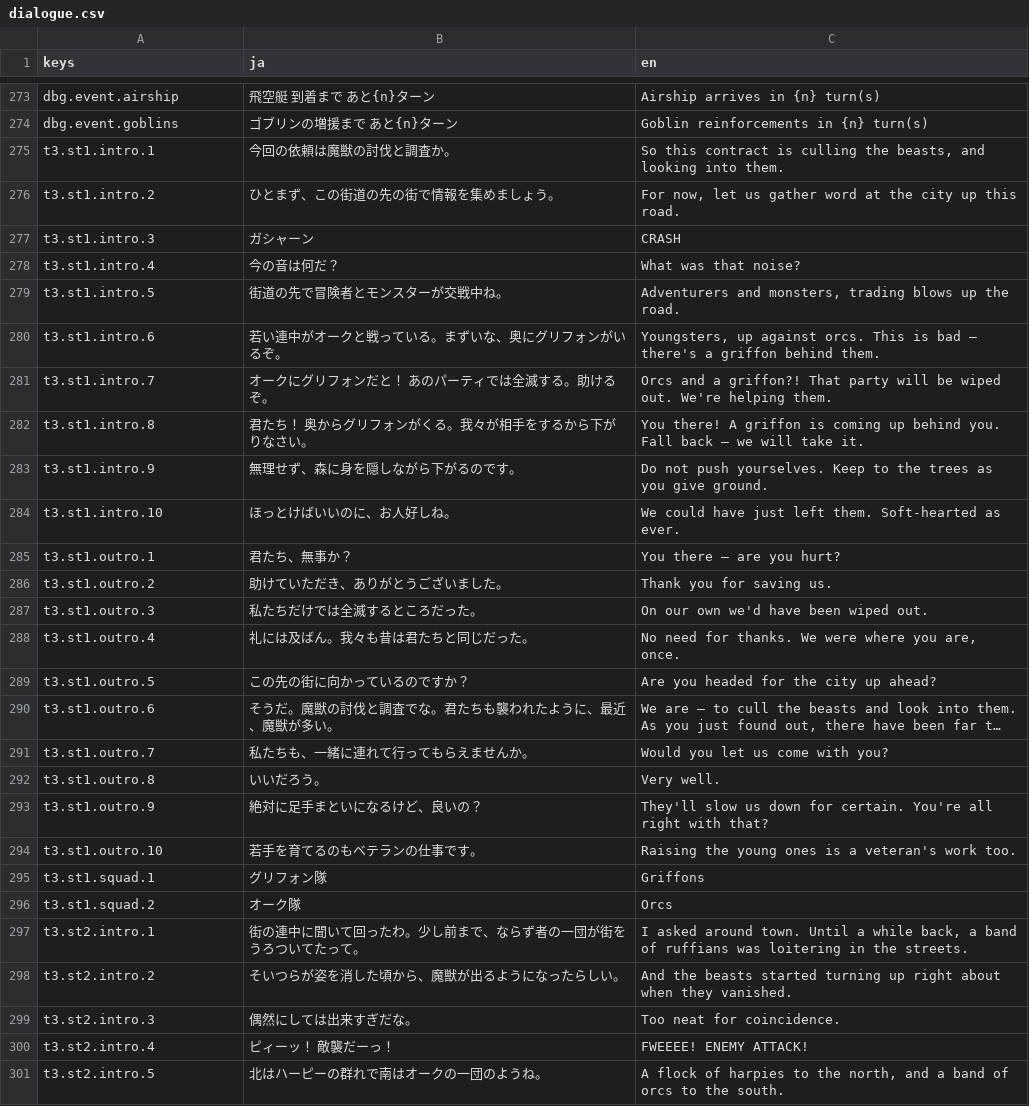
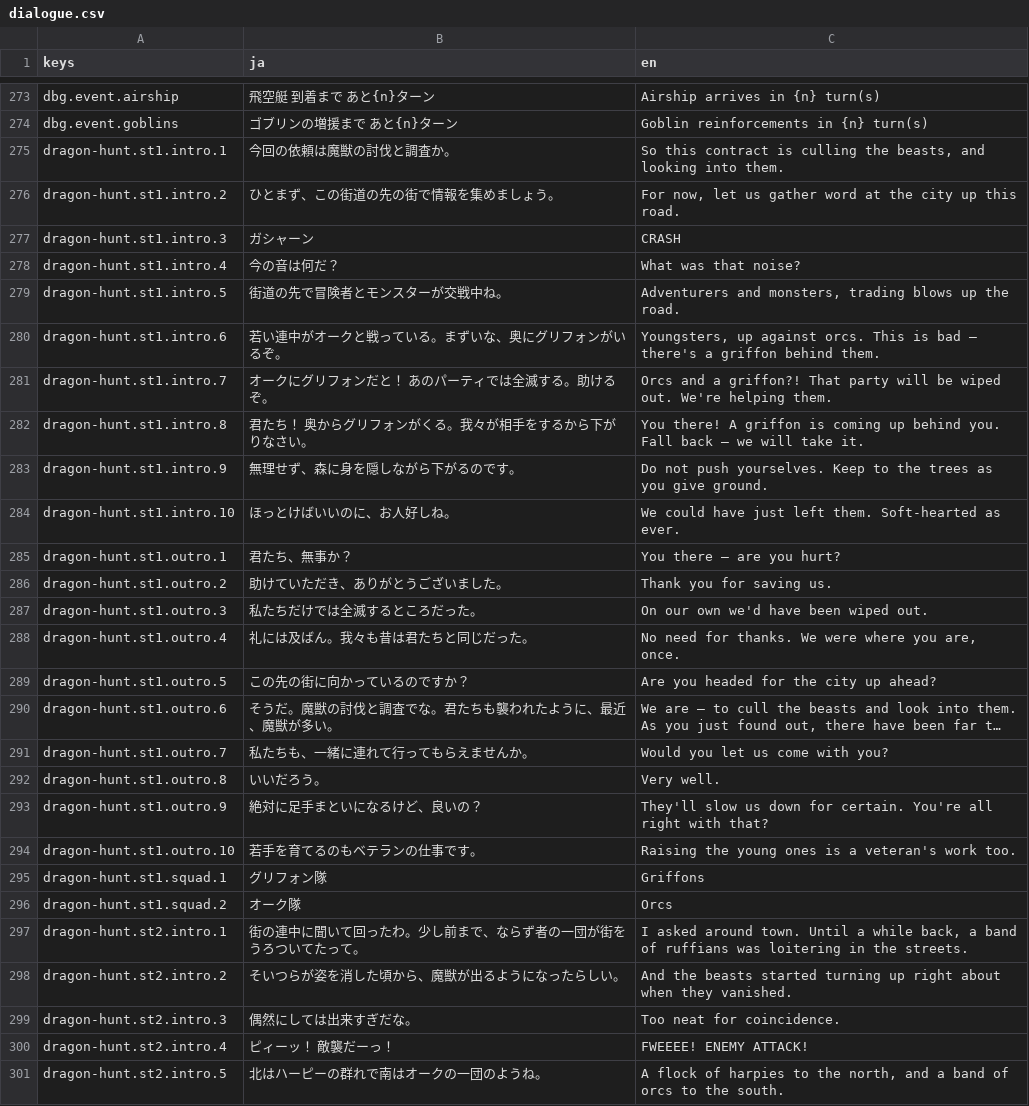
Before and after one commit to sway11466/senaris, a CSV file: godot/data/i18n/dialogue.csv, drawn as a sheet; only a part is shown, gaps mark what is left out; long unchanged cells end in …; the diff covers the shown part only; the diff names each change by its address in the sheet, - before the commit and + after, or states it on an @@ line.

```diff
--- a/godot/data/i18n/dialogue.csv
+++ b/godot/data/i18n/dialogue.csv
-A275 (keys): t3.st1.intro.1
+A275 (keys): dragon-hunt.st1.intro.1
-A276 (keys): t3.st1.intro.2
+A276 (keys): dragon-hunt.st1.intro.2
-A277 (keys): t3.st1.intro.3
+A277 (keys): dragon-hunt.st1.intro.3
-A278 (keys): t3.st1.intro.4
+A278 (keys): dragon-hunt.st1.intro.4
-A279 (keys): t3.st1.intro.5
+A279 (keys): dragon-hunt.st1.intro.5
-A280 (keys): t3.st1.intro.6
+A280 (keys): dragon-hunt.st1.intro.6
-A281 (keys): t3.st1.intro.7
+A281 (keys): dragon-hunt.st1.intro.7
-A282 (keys): t3.st1.intro.8
+A282 (keys): dragon-hunt.st1.intro.8
-A283 (keys): t3.st1.intro.9
+A283 (keys): dragon-hunt.st1.intro.9
-A284 (keys): t3.st1.intro.10
+A284 (keys): dragon-hunt.st1.intro.10
-A285 (keys): t3.st1.outro.1
+A285 (keys): dragon-hunt.st1.outro.1
-A286 (keys): t3.st1.outro.2
+A286 (keys): dragon-hunt.st1.outro.2
-A287 (keys): t3.st1.outro.3
+A287 (keys): dragon-hunt.st1.outro.3
-A288 (keys): t3.st1.outro.4
+A288 (keys): dragon-hunt.st1.outro.4
-A289 (keys): t3.st1.outro.5
+A289 (keys): dragon-hunt.st1.outro.5
-A290 (keys): t3.st1.outro.6
+A290 (keys): dragon-hunt.st1.outro.6
-A291 (keys): t3.st1.outro.7
+A291 (keys): dragon-hunt.st1.outro.7
-A292 (keys): t3.st1.outro.8
+A292 (keys): dragon-hunt.st1.outro.8
-A293 (keys): t3.st1.outro.9
+A293 (keys): dragon-hunt.st1.outro.9
-A294 (keys): t3.st1.outro.10
+A294 (keys): dragon-hunt.st1.outro.10
-A295 (keys): t3.st1.squad.1
+A295 (keys): dragon-hunt.st1.squad.1
-A296 (keys): t3.st1.squad.2
+A296 (keys): dragon-hunt.st1.squad.2
-A297 (keys): t3.st2.intro.1
+A297 (keys): dragon-hunt.st2.intro.1
-A298 (keys): t3.st2.intro.2
+A298 (keys): dragon-hunt.st2.intro.2
-A299 (keys): t3.st2.intro.3
+A299 (keys): dragon-hunt.st2.intro.3
-A300 (keys): t3.st2.intro.4
+A300 (keys): dragon-hunt.st2.intro.4
-A301 (keys): t3.st2.intro.5
+A301 (keys): dragon-hunt.st2.intro.5
```
Also changed, not shown: 154 edited cells elsewhere in this file, godot/data/i18n/campaigns.csv, 8 other files.
